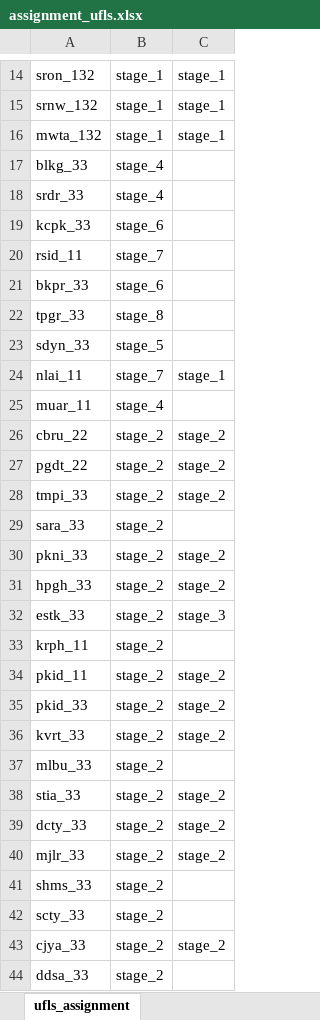
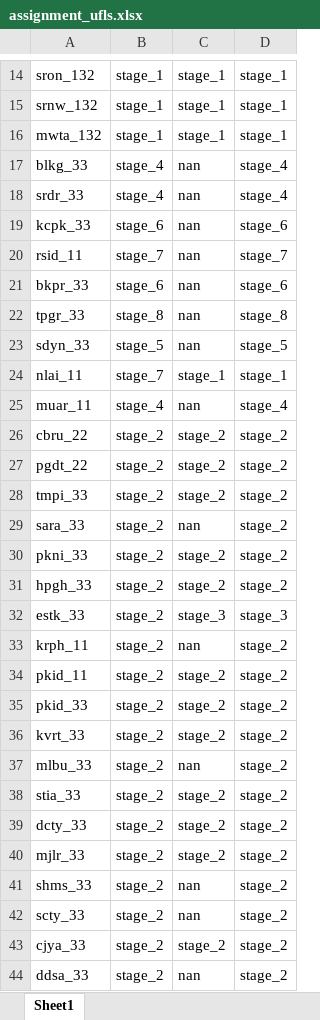
Before and after one commit to myza81/power_app, an Excel workbook: powerapp/data/assignment_ufls.xlsx, sheet Sheet1, drawn as a sheet; only a part is shown, gaps mark what is left out; values as stored, in another font and other column widths than the file's, no borders; the diff covers the shown part only; the diff names each change by its address in the sheet, - before the commit and + after, or states it on an @@ line.

```diff
--- a/powerapp/data/assignment_ufls.xlsx (sheet Sheet1)
+++ b/powerapp/data/assignment_ufls.xlsx (sheet Sheet1)
-sheet tab: ufls_assignment
+sheet tab: Sheet1
+column D, rows 14-44: stage_1 | stage_1 | stage_1 | stage_4 | stage_4 | stage_6 | stage_7 | stage_6 | stage_8 | stage_5 | stage_1 | stage_4 | stage_2 | stage_2 | stage_2 | stage_2 | stage_2 | stage_2 | stage_3 | stage_2 | stage_2 | stage_2 | stage_2 | stage_2 | stage_2 | stage_2 | stage_2 | stage_2 | stage_2 | stage_2 | stage_2
-C17:C23: (empty)
+C17:C23: nan
-C25: (empty)
+C25: nan
-C29: (empty)
+C29: nan
-C33: (empty)
+C33: nan
-C37: (empty)
+C37: nan
-C41:C42: (empty)
+C41:C42: nan
-C44: (empty)
+C44: nan
```
Also changed, not shown: 1 added row, 71 edited cells and cell formats elsewhere in this sheet, 5 other files.
